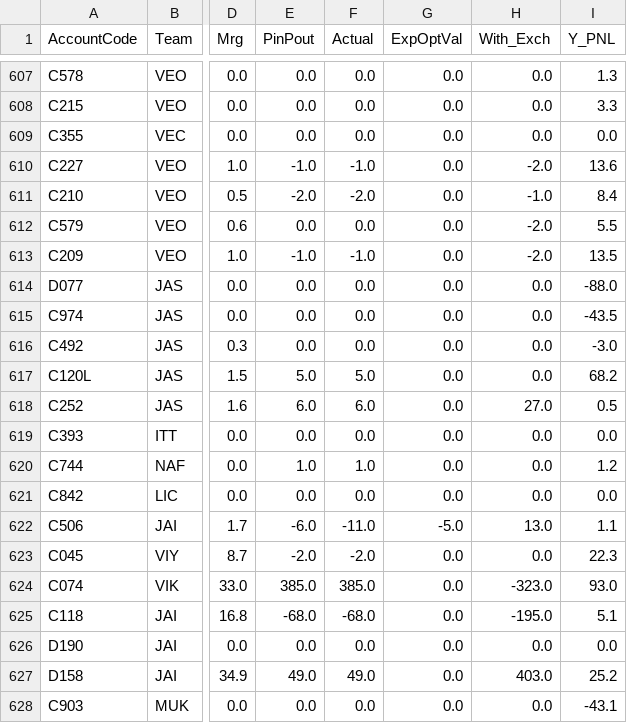
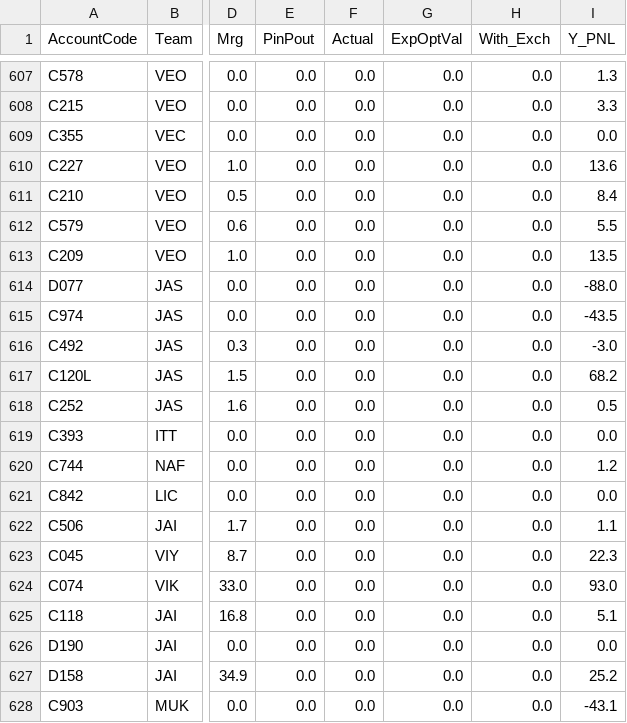
Before and after one commit to MuvvaSaiKarthik/st-live-app, a CSV file: dropcopy_Dealer_PNL_mar_pinpout_scenario_sqlview.csv, drawn as a sheet; only a part is shown, gaps mark what is left out; the diff covers the shown part only; the diff names each change by its address in the sheet, - before the commit and + after, or states it on an @@ line.

Commit message:
Update CSV file

```diff
--- a/dropcopy_Dealer_PNL_mar_pinpout_scenario_sqlview.csv
+++ b/dropcopy_Dealer_PNL_mar_pinpout_scenario_sqlview.csv
-E610 (PinPout): -1.0
+E610 (PinPout): 0.0
-F610 (Actual): -1.0
+F610 (Actual): 0.0
-H610 (With_Exch): -2.0
+H610 (With_Exch): 0.0
-E611 (PinPout): -2.0
+E611 (PinPout): 0.0
-F611 (Actual): -2.0
+F611 (Actual): 0.0
-H611 (With_Exch): -1.0
+H611 (With_Exch): 0.0
-H612:H613 (With_Exch): -2.0
+H612:H613 (With_Exch): 0.0
-E613 (PinPout): -1.0
+E613 (PinPout): 0.0
-F613 (Actual): -1.0
+F613 (Actual): 0.0
-E617 (PinPout): 5.0
+E617 (PinPout): 0.0
-F617 (Actual): 5.0
+F617 (Actual): 0.0
-E618 (PinPout): 6.0
+E618 (PinPout): 0.0
-F618 (Actual): 6.0
+F618 (Actual): 0.0
-H618 (With_Exch): 27.0
+H618 (With_Exch): 0.0
-E620 (PinPout): 1.0
+E620 (PinPout): 0.0
-F620 (Actual): 1.0
+F620 (Actual): 0.0
-E622 (PinPout): -6.0
+E622 (PinPout): 0.0
-F622 (Actual): -11.0
+F622 (Actual): 0.0
-G622 (ExpOptVal): -5.0
+G622 (ExpOptVal): 0.0
-H622 (With_Exch): 13.0
+H622 (With_Exch): 0.0
-E623 (PinPout): -2.0
+E623 (PinPout): 0.0
-F623 (Actual): -2.0
+F623 (Actual): 0.0
-E624 (PinPout): 385.0
+E624 (PinPout): 0.0
-F624 (Actual): 385.0
+F624 (Actual): 0.0
-H624 (With_Exch): -323.0
+H624 (With_Exch): 0.0
-E625 (PinPout): -68.0
+E625 (PinPout): 0.0
-F625 (Actual): -68.0
+F625 (Actual): 0.0
-H625 (With_Exch): -195.0
+H625 (With_Exch): 0.0
-E627 (PinPout): 49.0
+E627 (PinPout): 0.0
-F627 (Actual): 49.0
+F627 (Actual): 0.0
-H627 (With_Exch): 403.0
+H627 (With_Exch): 0.0
```
Also changed, not shown: 48 edited cells elsewhere in this file.
